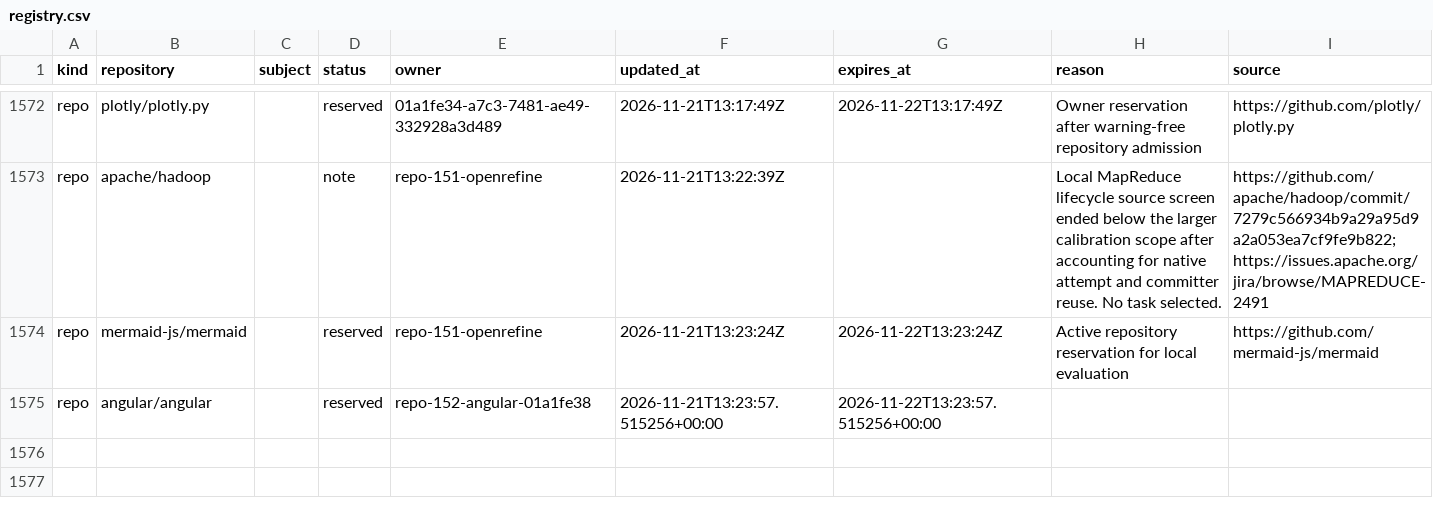
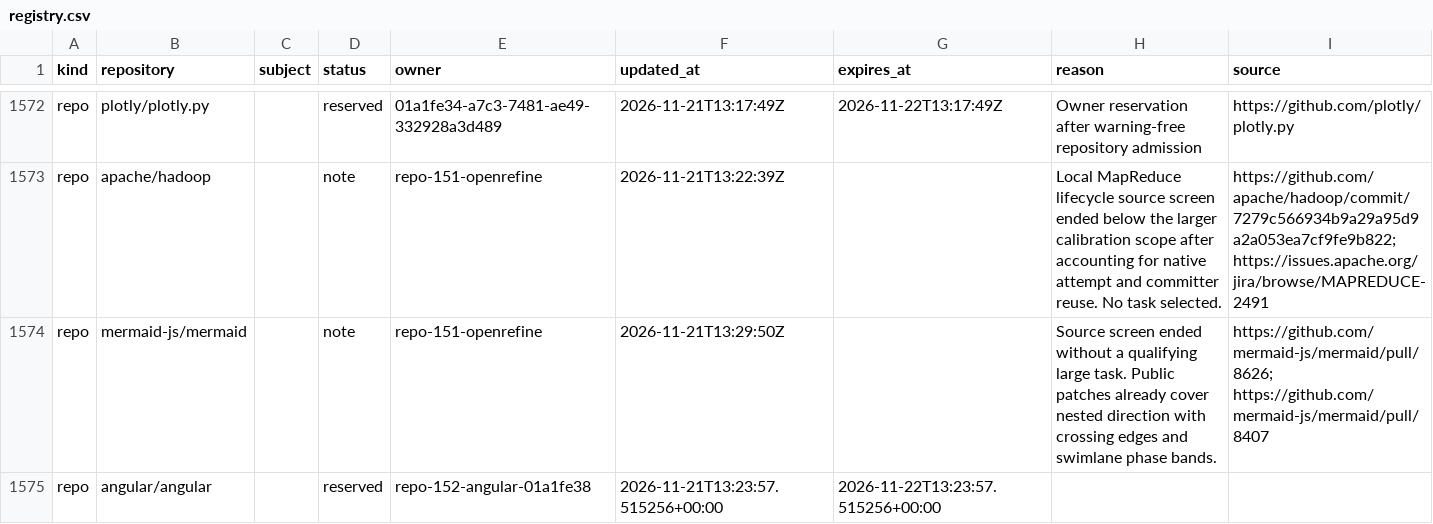
Before and after one commit to samridh-girdhar/disallowed-repos, a CSV file: registry.csv, drawn as a sheet; only a part is shown, gaps mark what is left out.

Commit message:
Release mermaid-js/mermaid for Olympus calibration

```diff
--- a/registry.csv
+++ b/registry.csv
@@ -1573,3 +1573,3 @@ repo,plotly/plotly.py,,reserved,01a1fe34-a7c3-7481-ae49-332928a3d489,2026-11-21T
 repo,apache/hadoop,,note,repo-151-openrefine,2026-11-21T13:22:39Z,,Local MapReduce lifecycle source screen ended below the larger calibration scope after accounting for native attempt and committer reuse. No task selected.,https://github.com/apache/hadoop/commit/7279c566934b9a29a95d9a2a053ea7cf9fe9b822; https://issues.apache.org/jira/browse/MAPREDUCE-2491
-repo,mermaid-js/mermaid,,reserved,repo-151-openrefine,2026-11-21T13:23:24Z,2026-11-22T13:23:24Z,Active repository reservation for local evaluation,https://github.com/mermaid-js/mermaid
+repo,mermaid-js/mermaid,,note,repo-151-openrefine,2026-11-21T13:29:50Z,,Source screen ended without a qualifying large task. Public patches already cover nested direction with crossing edges and swimlane phase bands.,https://github.com/mermaid-js/mermaid/pull/8626; https://github.com/mermaid-js/mermaid/pull/8407
 repo,angular/angular,,reserved,repo-152-angular-01a1fe38,2026-11-21T13:23:57.515256+00:00,2026-11-22T13:23:57.515256+00:00,,
```
